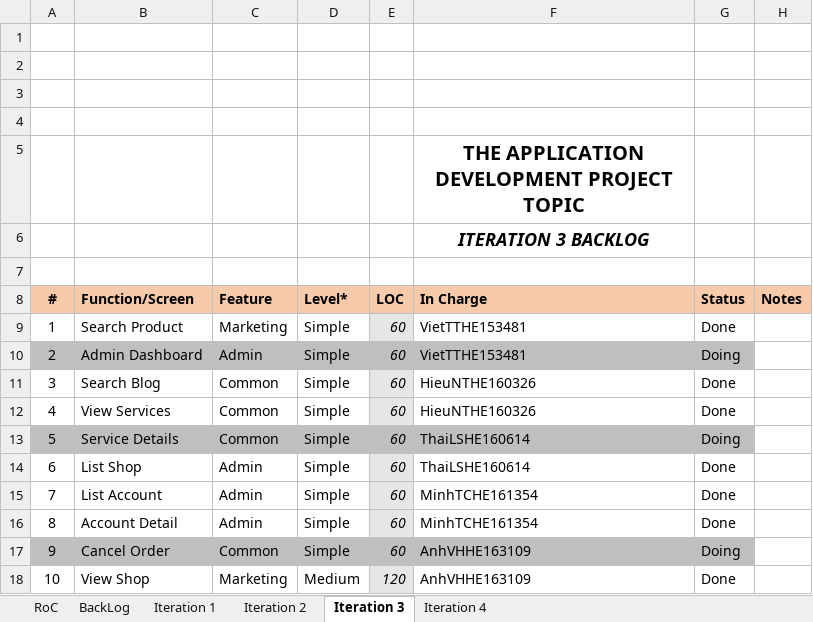
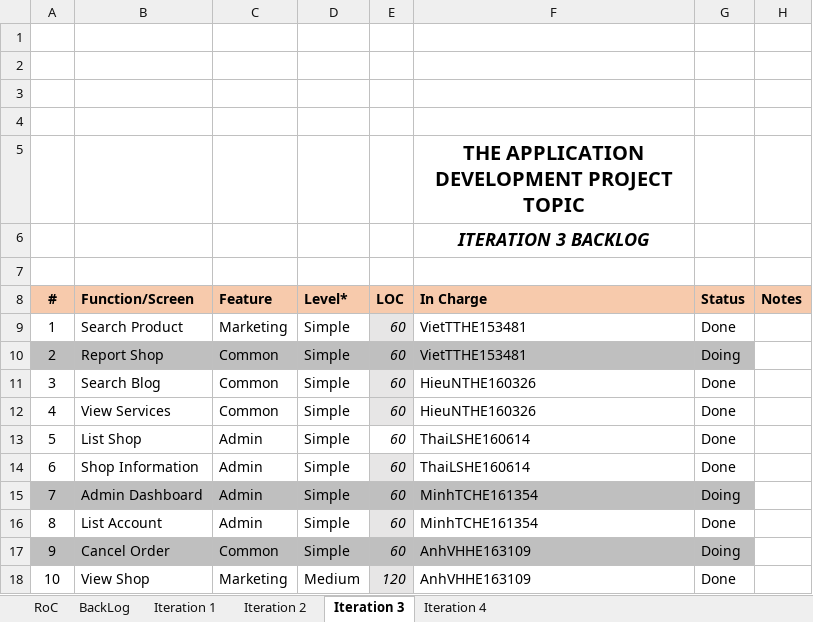
Before and after one commit to VietTTHE153481-FPTU/Weekly-material, an Excel workbook: W8/Excel/SWP391-OnlineShopping_Product Backlog.xlsx, sheet Iteration 3, drawn as a sheet; values as stored, in another font and other column widths than the file's, no borders; charts and pictures not drawn; removed rows and columns are numbered as before the commit, all else as after; the diff names each change by its address in the sheet, - before the commit and + after, or states it on an @@ line.

```diff
--- a/W8/Excel/SWP391-OnlineShopping_Product Backlog.xlsx (sheet Iteration 3)
+++ b/W8/Excel/SWP391-OnlineShopping_Product Backlog.xlsx (sheet Iteration 3)
-B10 (Function/Screen): Admin Dashboard
+B10 (Function/Screen): Report Shop
-C10 (Feature): Admin
+C10 (Feature): Common
-row 13: 5 | Service Details | Common | Simple | 60 | ThaiLSHE160614 | Doing
@@ column A (#) renumbered between rows 13 and 16 @@
-E13 fill: #E7E6E6
+E13 fill: none
+row 14: 6 | Shop Information | Admin | Simple | 60 | ThaiLSHE160614 | Done
+row 15: 7 | Admin Dashboard | Admin | Simple | 60 | MinhTCHE161354 | Doing
-row 16: 8 | Account Detail | Admin | Simple | 60 | MinhTCHE161354 | Done
```
Also changed, not shown: sheet Iteration 4, sheet Iteration 2, formulas that keep their value, W8/Excel/SWP391-OnlineShop-Project Tracking.xlsx, W8/Excel/SWP391-OnlineShopping-Weekly Report - W8.xlsx, 1 other file.
